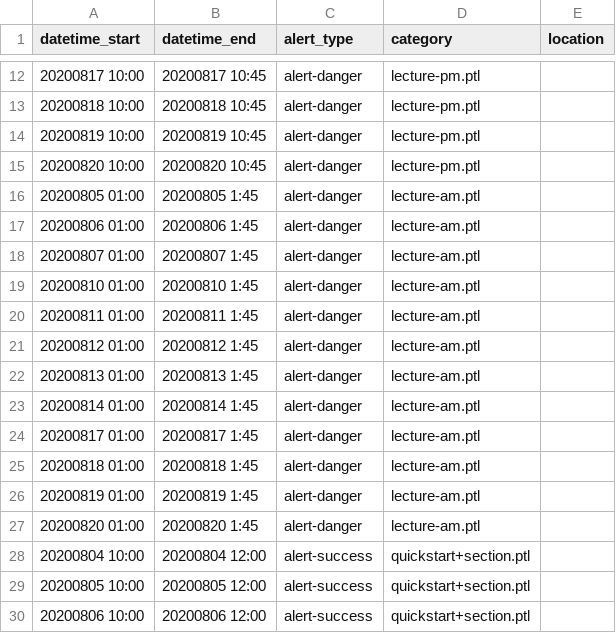
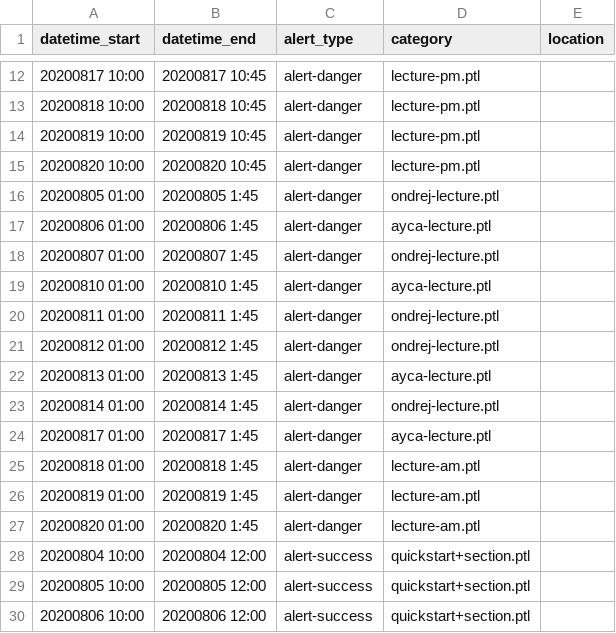
Before and after one commit to csbridge/csbridge2020, a CSV file: templates/announcements/times.csv, drawn as a sheet; only a part is shown, gaps mark what is left out.

Commit message:
Added Zoom links to announcements

```diff
--- a/templates/announcements/times.csv
+++ b/templates/announcements/times.csv
@@ -15,11 +15,11 @@ datetime_start,datetime_end,alert_type,category,location
 20200820 10:00, 20200820 10:45,alert-danger,lecture-pm.ptl
-20200805 01:00, 20200805 1:45,alert-danger,lecture-am.ptl
-20200806 01:00, 20200806 1:45,alert-danger,lecture-am.ptl
-20200807 01:00, 20200807 1:45,alert-danger,lecture-am.ptl
-20200810 01:00, 20200810 1:45,alert-danger,lecture-am.ptl
-20200811 01:00, 20200811 1:45,alert-danger,lecture-am.ptl
-20200812 01:00, 20200812 1:45,alert-danger,lecture-am.ptl
-20200813 01:00, 20200813 1:45,alert-danger,lecture-am.ptl
-20200814 01:00, 20200814 1:45,alert-danger,lecture-am.ptl
-20200817 01:00, 20200817 1:45,alert-danger,lecture-am.ptl
+20200805 01:00, 20200805 1:45,alert-danger,ondrej-lecture.ptl
+20200806 01:00, 20200806 1:45,alert-danger,ayca-lecture.ptl
+20200807 01:00, 20200807 1:45,alert-danger,ondrej-lecture.ptl
+20200810 01:00, 20200810 1:45,alert-danger,ayca-lecture.ptl
+20200811 01:00, 20200811 1:45,alert-danger,ondrej-lecture.ptl
+20200812 01:00, 20200812 1:45,alert-danger,ondrej-lecture.ptl
+20200813 01:00, 20200813 1:45,alert-danger,ayca-lecture.ptl
+20200814 01:00, 20200814 1:45,alert-danger,ondrej-lecture.ptl
+20200817 01:00, 20200817 1:45,alert-danger,ayca-lecture.ptl
 20200818 01:00, 20200818 1:45,alert-danger,lecture-am.ptl
```
Also changed, not shown: 3 other files.
